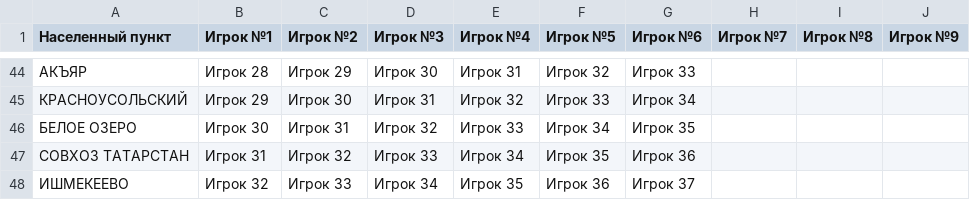
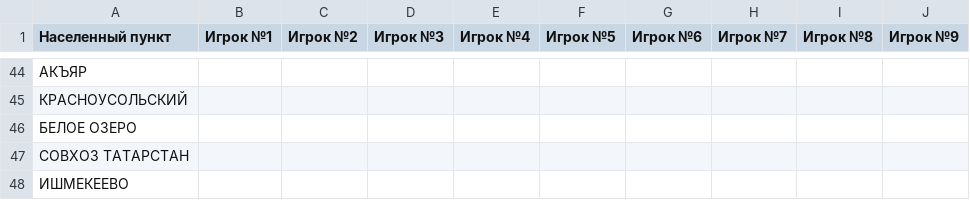
Before and after one commit to ilnursultan/team-logos, a CSV file: rosters.csv, drawn as a sheet; only a part is shown, gaps mark what is left out; the diff covers the shown part only; the diff names each change by its address in the sheet, - before the commit and + after, or states it on an @@ line.

```diff
--- a/rosters.csv
+++ b/rosters.csv
-B44 (Игрок №1): Игрок 28
+B44 (Игрок №1): (empty)
-C44 (Игрок №2): Игрок 29
+C44 (Игрок №2): (empty)
-D44 (Игрок №3): Игрок 30
+D44 (Игрок №3): (empty)
-E44 (Игрок №4): Игрок 31
+E44 (Игрок №4): (empty)
-F44 (Игрок №5): Игрок 32
+F44 (Игрок №5): (empty)
-G44 (Игрок №6): Игрок 33
+G44 (Игрок №6): (empty)
-B45 (Игрок №1): Игрок 29
+B45 (Игрок №1): (empty)
-C45 (Игрок №2): Игрок 30
+C45 (Игрок №2): (empty)
-D45 (Игрок №3): Игрок 31
+D45 (Игрок №3): (empty)
-E45 (Игрок №4): Игрок 32
+E45 (Игрок №4): (empty)
-F45 (Игрок №5): Игрок 33
+F45 (Игрок №5): (empty)
-G45 (Игрок №6): Игрок 34
+G45 (Игрок №6): (empty)
-B46 (Игрок №1): Игрок 30
+B46 (Игрок №1): (empty)
-C46 (Игрок №2): Игрок 31
+C46 (Игрок №2): (empty)
-D46 (Игрок №3): Игрок 32
+D46 (Игрок №3): (empty)
-E46 (Игрок №4): Игрок 33
+E46 (Игрок №4): (empty)
-F46 (Игрок №5): Игрок 34
+F46 (Игрок №5): (empty)
-G46 (Игрок №6): Игрок 35
+G46 (Игрок №6): (empty)
-B47 (Игрок №1): Игрок 31
+B47 (Игрок №1): (empty)
-C47 (Игрок №2): Игрок 32
+C47 (Игрок №2): (empty)
-D47 (Игрок №3): Игрок 33
+D47 (Игрок №3): (empty)
-E47 (Игрок №4): Игрок 34
+E47 (Игрок №4): (empty)
-F47 (Игрок №5): Игрок 35
+F47 (Игрок №5): (empty)
-G47 (Игрок №6): Игрок 36
+G47 (Игрок №6): (empty)
-B48 (Игрок №1): Игрок 32
+B48 (Игрок №1): (empty)
-C48 (Игрок №2): Игрок 33
+C48 (Игрок №2): (empty)
-D48 (Игрок №3): Игрок 34
+D48 (Игрок №3): (empty)
-E48 (Игрок №4): Игрок 35
+E48 (Игрок №4): (empty)
-F48 (Игрок №5): Игрок 36
+F48 (Игрок №5): (empty)
-G48 (Игрок №6): Игрок 37
+G48 (Игрок №6): (empty)
```
Also changed, not shown: 70 edited cells elsewhere in this file.
